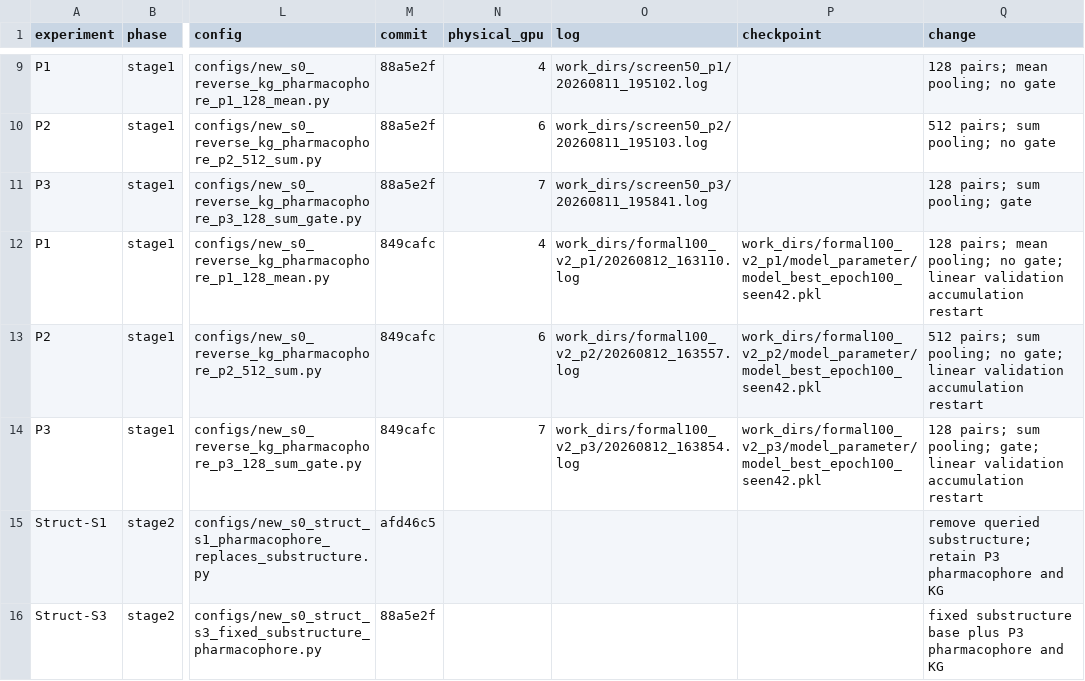
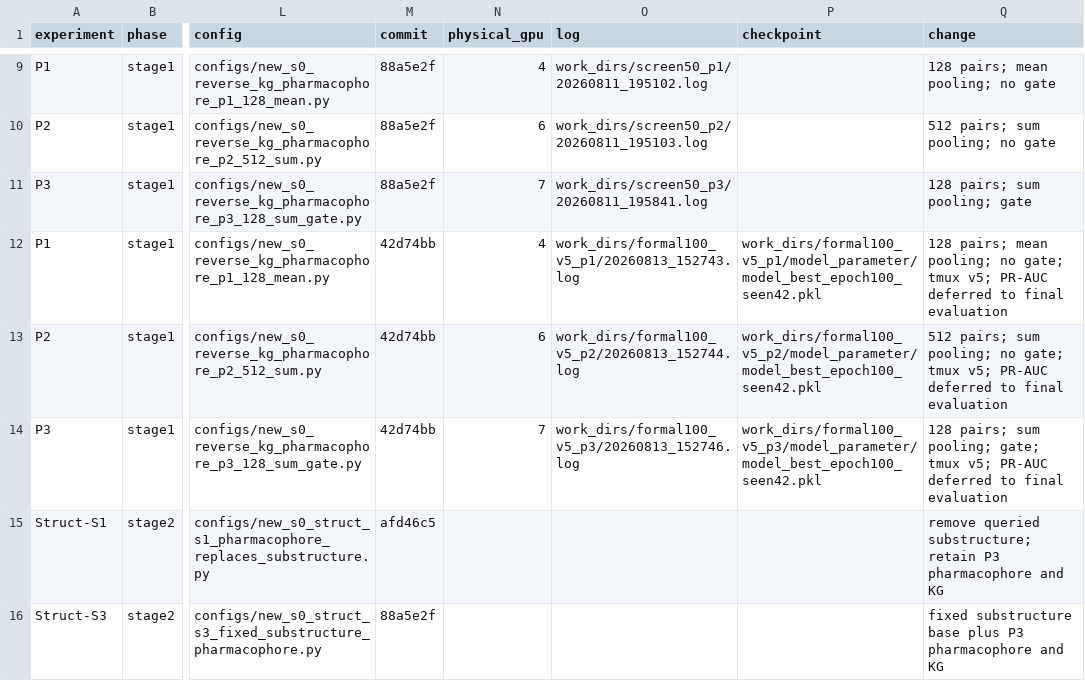
Before and after one commit to minonicc/ZeroDDI, a CSV file: results/pharmacophore_results.csv, drawn as a sheet; only a part is shown, gaps mark what is left out; the diff names each change by its address in the sheet, - before the commit and + after, or states it on an @@ line.

Commit message:
docs: record tmux stage-one formal runs

```diff
--- a/results/pharmacophore_results.csv
+++ b/results/pharmacophore_results.csv
-M12:M14 (commit): 849cafc
+M12:M14 (commit): 42d74bb
-O12 (log): work_dirs/formal100_v2_p1/20260812_163110.log
+O12 (log): work_dirs/formal100_v5_p1/20260813_152743.log
-P12 (checkpoint): work_dirs/formal100_v2_p1/model_parameter/model_best_epoch100_seen42.pkl
+P12 (checkpoint): work_dirs/formal100_v5_p1/model_parameter/model_best_epoch100_seen42.pkl
-Q12 (change): …no gate; linear validation accumulation restart
+Q12 (change): …no gate; tmux v5; PR-AUC deferred to final evaluation
-O13 (log): work_dirs/formal100_v2_p2/20260812_163557.log
+O13 (log): work_dirs/formal100_v5_p2/20260813_152744.log
-P13 (checkpoint): work_dirs/formal100_v2_p2/model_parameter/model_best_epoch100_seen42.pkl
+P13 (checkpoint): work_dirs/formal100_v5_p2/model_parameter/model_best_epoch100_seen42.pkl
-Q13 (change): …no gate; linear validation accumulation restart
+Q13 (change): …no gate; tmux v5; PR-AUC deferred to final evaluation
-O14 (log): work_dirs/formal100_v2_p3/20260812_163854.log
+O14 (log): work_dirs/formal100_v5_p3/20260813_152746.log
-P14 (checkpoint): work_dirs/formal100_v2_p3/model_parameter/model_best_epoch100_seen42.pkl
+P14 (checkpoint): work_dirs/formal100_v5_p3/model_parameter/model_best_epoch100_seen42.pkl
-Q14 (change): …pooling; gate; linear validation accumulation restart
+Q14 (change): …pooling; gate; tmux v5; PR-AUC deferred to final evaluation
```
Also changed, not shown: 1 other file.
